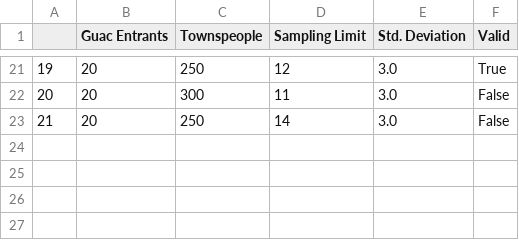
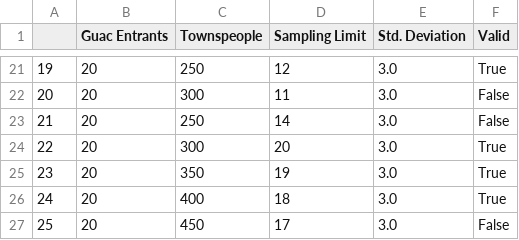
Before and after one commit to ideo/avocado-allegory, a CSV file: tuning_df.csv, drawn as a sheet; only a part is shown, gaps mark what is left out.

```diff
--- a/tuning_df.csv
+++ b/tuning_df.csv
@@ -23 +23,5 @@
 21,20,250,14,3.0,False
+22,20,300,20,3.0,True
+23,20,350,19,3.0,True
+24,20,400,18,3.0,True
+25,20,450,17,3.0,False
```
Also changed, not shown: 2 other files.
